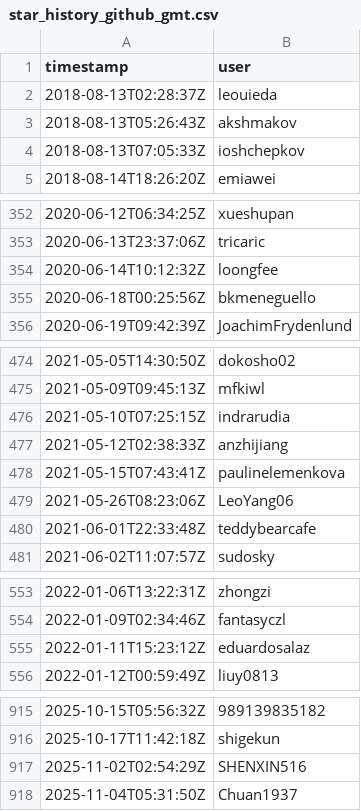
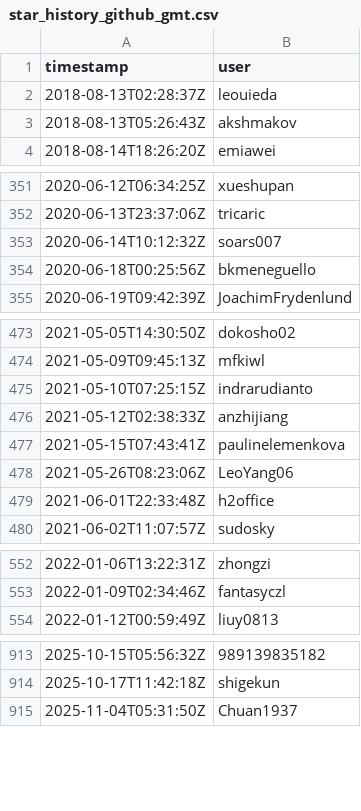
Before and after one commit to GenericMappingTools/pygmt-paper-figures, a CSV file: star_history_github_gmt.csv, drawn as a sheet; only a part is shown, gaps mark what is left out; the diff covers the shown part only.

Commit message:
Update GitHub stars data (#42)

```diff
--- a/star_history_github_gmt.csv
+++ b/star_history_github_gmt.csv
@@ -3,3 +3,2 @@ timestamp,user
 2018-08-13T05:26:43Z,akshmakov
-2018-08-13T07:05:33Z,ioshchepkov
 2018-08-14T18:26:20Z,emiawei
@@ -353,3 +352,3 @@ timestamp,user
 2020-06-13T23:37:06Z,tricaric
-2020-06-14T10:12:32Z,loongfee
+2020-06-14T10:12:32Z,soars007
 2020-06-18T00:25:56Z,bkmeneguello
@@ -475,3 +474,3 @@ timestamp,user
 2021-05-09T09:45:13Z,mfkiwl
-2021-05-10T07:25:15Z,indrarudia
+2021-05-10T07:25:15Z,indrarudianto
 2021-05-12T02:38:33Z,anzhijiang
@@ -479,3 +478,3 @@ timestamp,user
 2021-05-26T08:23:06Z,LeoYang06
-2021-06-01T22:33:48Z,teddybearcafe
+2021-06-01T22:33:48Z,h2office
 2021-06-02T11:07:57Z,sudosky
@@ -554,3 +553,2 @@ timestamp,user
 2022-01-09T02:34:46Z,fantasyczl
-2022-01-11T15:23:12Z,eduardosalaz
 2022-01-12T00:59:49Z,liuy0813
@@ -916,3 +914,2 @@ timestamp,user
 2025-10-17T11:42:18Z,shigekun
-2025-11-02T02:54:29Z,SHENXIN516
 2025-11-04T05:31:50Z,Chuan1937
```
Also changed, not shown: 40 added rows and 6 edited cells elsewhere in this file, star_history_github_gmt.jl.csv, star_history_github_gmtmex.csv, 1 other file.
